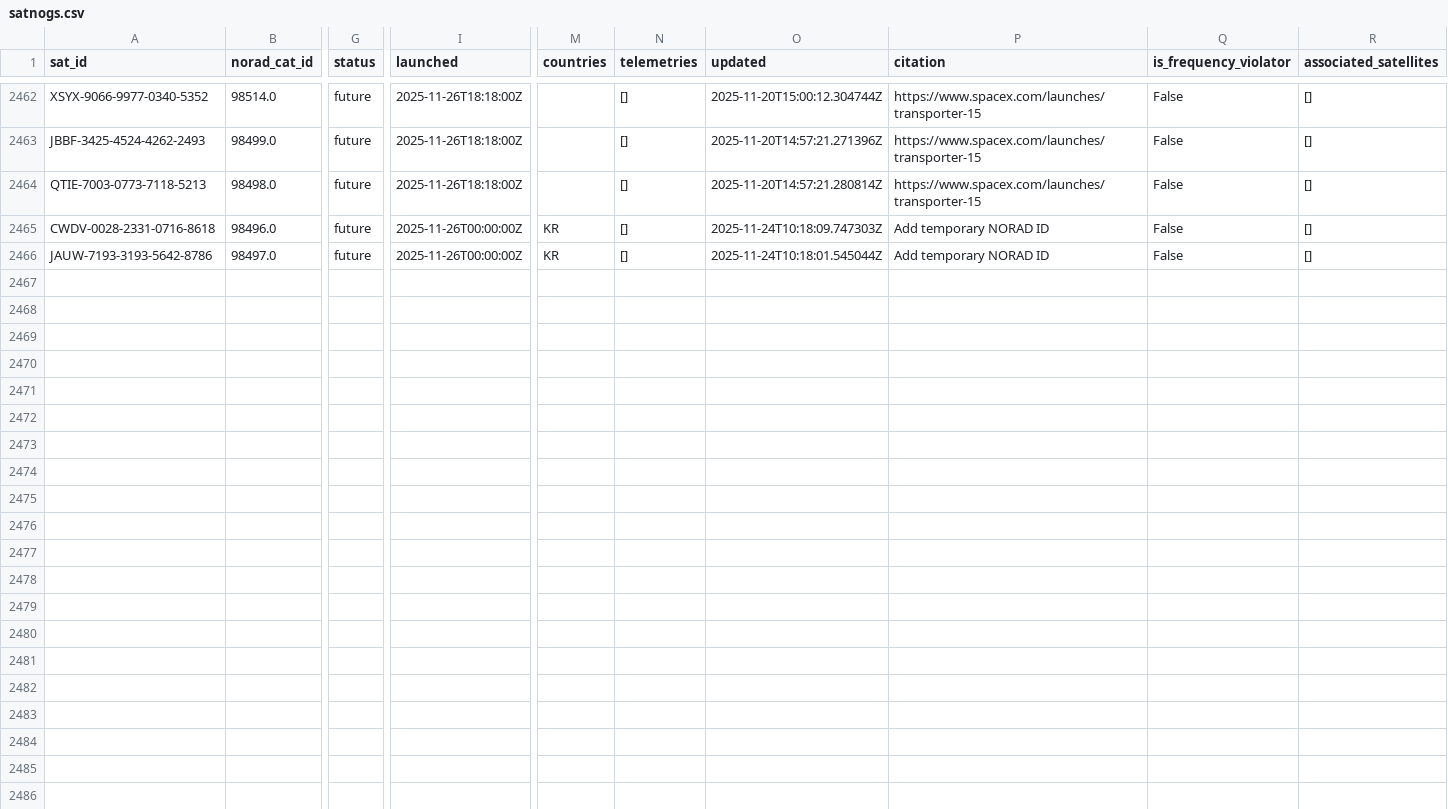
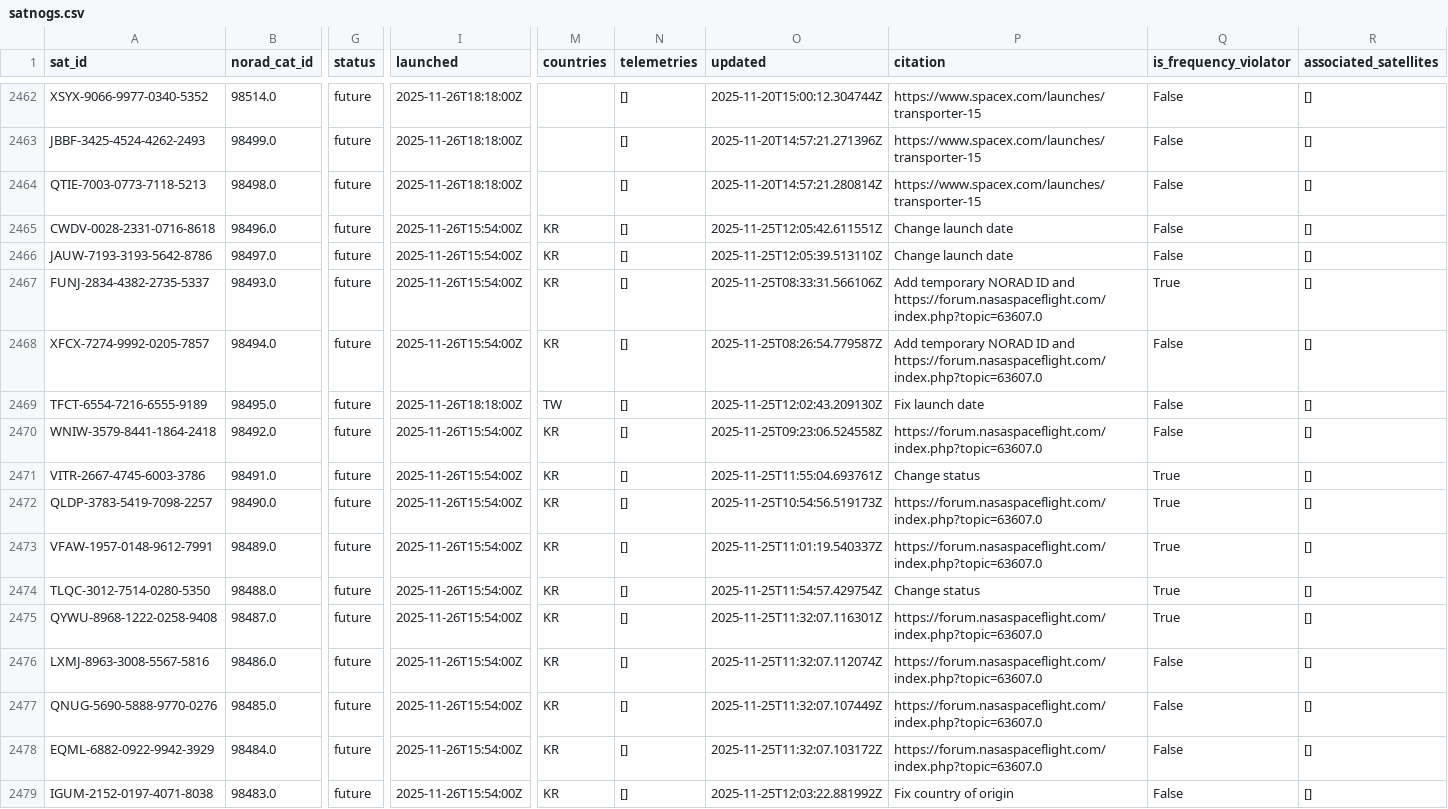
Before and after one commit to palewire/amateur-satellite-database, a CSV file: data/satnogs.csv, drawn as a sheet; only a part is shown, gaps mark what is left out; rows hold the shown columns only; the diff names each change by its address in the sheet, - before the commit and + after, or states it on an @@ line.

```diff
--- a/data/satnogs.csv
+++ b/data/satnogs.csv
-I2465:I2466 (launched): 2025-11-26T00:00:00Z
+I2465:I2466 (launched): 2025-11-26T15:54:00Z
-O2465 (updated): 2025-11-24T10:18:09.747303Z
+O2465 (updated): 2025-11-25T12:05:42.611551Z
-P2465:P2466 (citation): Add temporary NORAD ID
+P2465:P2466 (citation): Change launch date
-O2466 (updated): 2025-11-24T10:18:01.545044Z
+O2466 (updated): 2025-11-25T12:05:39.513110Z
+row 2467: FUNJ-2834-4382-2735-5337 | 98493.0 | future | 2025-11-26T15:54:00Z | KR | [] | 2025-11-25T08:33:31.566106Z | Add temporary NORAD ID and https://forum.nasaspaceflight.com/index.php?topic=63607.0 | True | []
+row 2468: XFCX-7274-9992-0205-7857 | 98494.0 | future | 2025-11-26T15:54:00Z | KR | [] | 2025-11-25T08:26:54.779587Z | Add temporary NORAD ID and https://forum.nasaspaceflight.com/index.php?topic=63607.0 | False | []
+row 2469: TFCT-6554-7216-6555-9189 | 98495.0 | future | 2025-11-26T18:18:00Z | TW | [] | 2025-11-25T12:02:43.209130Z | Fix launch date | False | []
+row 2470: WNIW-3579-8441-1864-2418 | 98492.0 | future | 2025-11-26T15:54:00Z | KR | [] | 2025-11-25T09:23:06.524558Z | https://forum.nasaspaceflight.com/index.php?topic=63607.0 | False | []
+row 2471: VITR-2667-4745-6003-3786 | 98491.0 | future | 2025-11-26T15:54:00Z | KR | [] | 2025-11-25T11:55:04.693761Z | Change status | True | []
+row 2472: QLDP-3783-5419-7098-2257 | 98490.0 | future | 2025-11-26T15:54:00Z | KR | [] | 2025-11-25T10:54:56.519173Z | https://forum.nasaspaceflight.com/index.php?topic=63607.0 | True | []
+row 2473: VFAW-1957-0148-9612-7991 | 98489.0 | future | 2025-11-26T15:54:00Z | KR | [] | 2025-11-25T11:01:19.540337Z | https://forum.nasaspaceflight.com/index.php?topic=63607.0 | True | []
+row 2474: TLQC-3012-7514-0280-5350 | 98488.0 | future | 2025-11-26T15:54:00Z | KR | [] | 2025-11-25T11:54:57.429754Z | Change status | True | []
+row 2475: QYWU-8968-1222-0258-9408 | 98487.0 | future | 2025-11-26T15:54:00Z | KR | [] | 2025-11-25T11:32:07.116301Z | https://forum.nasaspaceflight.com/index.php?topic=63607.0 | True | []
+row 2476: LXMJ-8963-3008-5567-5816 | 98486.0 | future | 2025-11-26T15:54:00Z | KR | [] | 2025-11-25T11:32:07.112074Z | https://forum.nasaspaceflight.com/index.php?topic=63607.0 | False | []
+row 2477: QNUG-5690-5888-9770-0276 | 98485.0 | future | 2025-11-26T15:54:00Z | KR | [] | 2025-11-25T11:32:07.107449Z | https://forum.nasaspaceflight.com/index.php?topic=63607.0 | False | []
+row 2478: EQML-6882-0922-9942-3929 | 98484.0 | future | 2025-11-26T15:54:00Z | KR | [] | 2025-11-25T11:32:07.103172Z | https://forum.nasaspaceflight.com/index.php?topic=63607.0 | False | []
+row 2479: IGUM-2152-0197-4071-8038 | 98483.0 | future | 2025-11-26T15:54:00Z | KR | [] | 2025-11-25T12:03:22.881992Z | Fix country of origin | False | []
```
Also changed, not shown: data/amsat-active-frequencies.csv, data/amsat-all-frequencies.csv, 3 other files.
